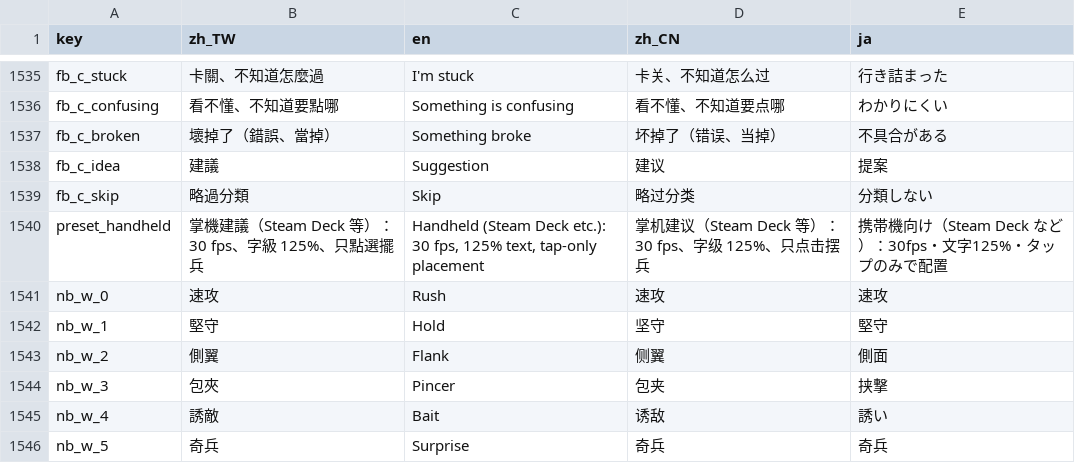
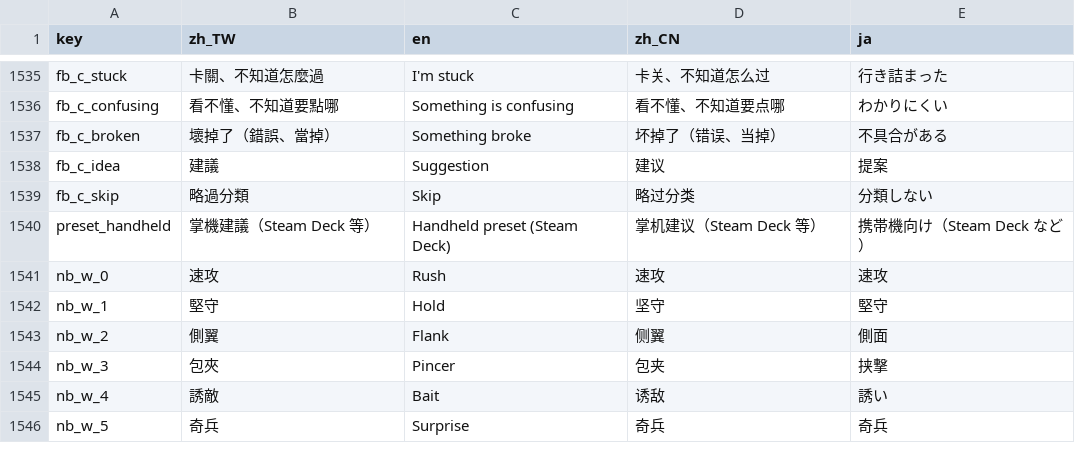
Before and after one commit to timmyweistudy-design/no-take-backs, a CSV file: game/data/strings.csv, drawn as a sheet; only a part is shown, gaps mark what is left out.

```diff
--- a/game/data/strings.csv
+++ b/game/data/strings.csv
@@ -1542,3 +1542,3 @@ fb_c_idea,建議,Suggestion,建议,提案
 fb_c_skip,略過分類,Skip,略过分类,分類しない
-preset_handheld,掌機建議（Steam Deck 等）：30 fps、字級 125%、只點選擺兵,"Handheld (Steam Deck etc.): 30 fps, 125% text, tap-only placement",掌机建议（Steam Deck 等）：30 fps、字级 125%、只点击摆兵,携帯機向け（Steam Deck など）：30fps・文字125%・タップのみで配置
+preset_handheld,掌機建議（Steam Deck 等）,Handheld preset (Steam Deck),掌机建议（Steam Deck 等）,携帯機向け（Steam Deck など）
 nb_w_0,速攻,Rush,速攻,速攻
```
Also changed, not shown: 10 other files.
